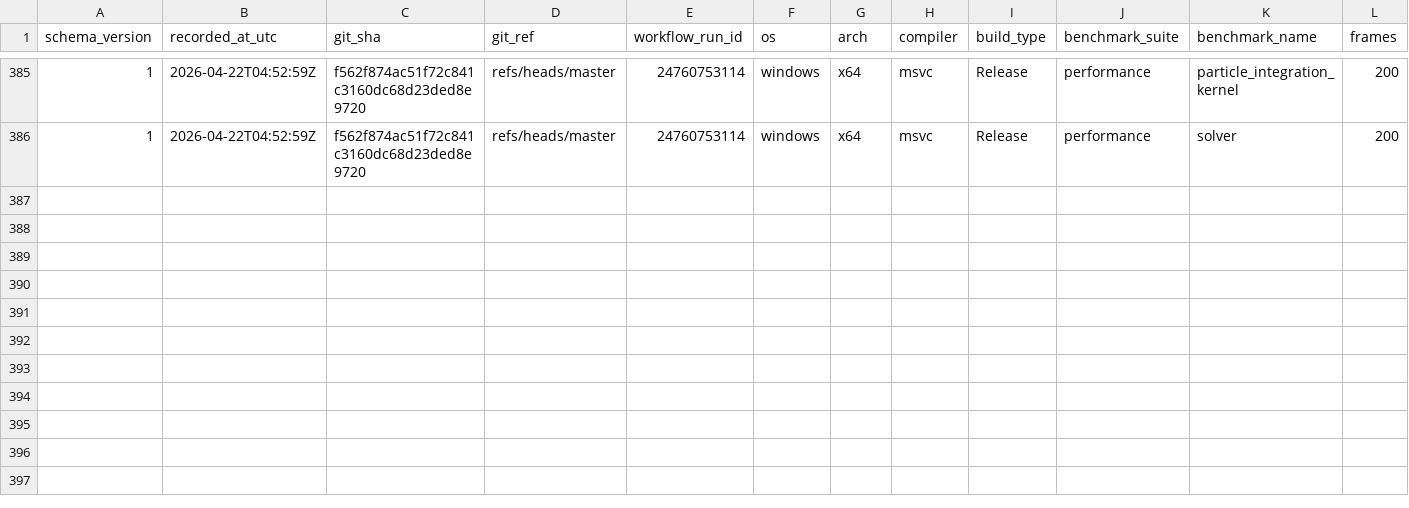
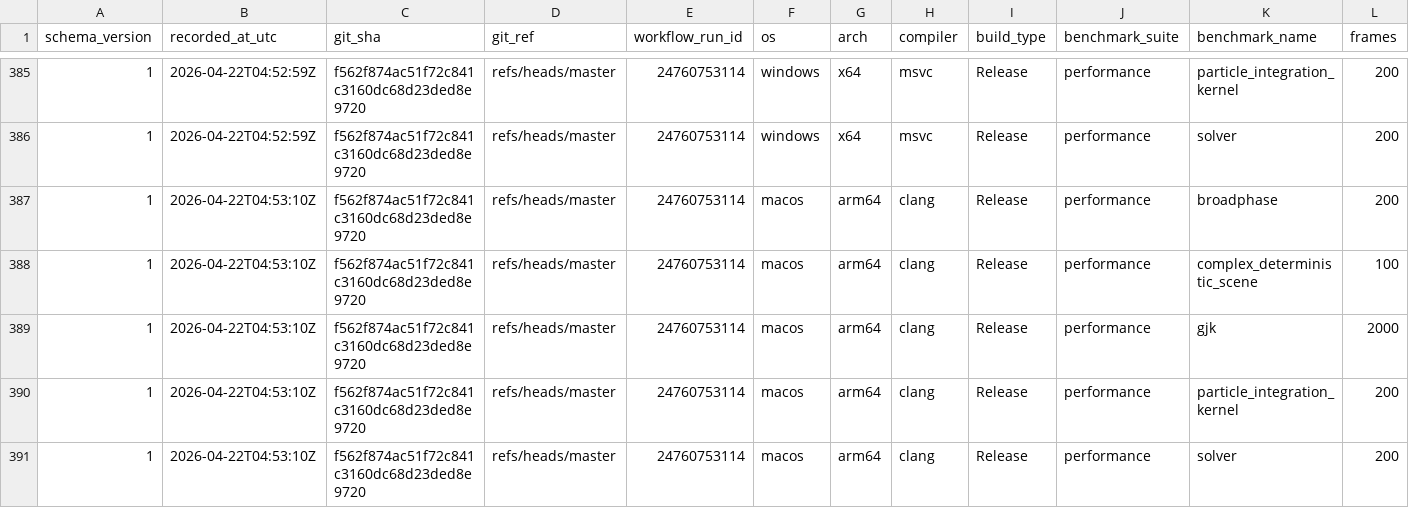
Before and after one commit to Jhoneagle/phynity, a CSV file: perf/history/perf_history.csv, drawn as a sheet; only a part is shown, gaps mark what is left out; rows hold the shown columns only; the diff names each change by its address in the sheet, - before the commit and + after, or states it on an @@ line.

```diff
--- a/perf/history/perf_history.csv
+++ b/perf/history/perf_history.csv
+row 387: 1 | 2026-04-22T04:53:10Z | f562f874ac51f72c841c3160dc68d23ded8e9720 | refs/heads/master | 24760753114 | macos | arm64 | clang | Release | performance | broadphase | 200
+row 388: 1 | 2026-04-22T04:53:10Z | f562f874ac51f72c841c3160dc68d23ded8e9720 | refs/heads/master | 24760753114 | macos | arm64 | clang | Release | performance | complex_deterministic_scene | 100
+row 389: 1 | 2026-04-22T04:53:10Z | f562f874ac51f72c841c3160dc68d23ded8e9720 | refs/heads/master | 24760753114 | macos | arm64 | clang | Release | performance | gjk | 2000
+row 390: 1 | 2026-04-22T04:53:10Z | f562f874ac51f72c841c3160dc68d23ded8e9720 | refs/heads/master | 24760753114 | macos | arm64 | clang | Release | performance | particle_integration_kernel | 200
+row 391: 1 | 2026-04-22T04:53:10Z | f562f874ac51f72c841c3160dc68d23ded8e9720 | refs/heads/master | 24760753114 | macos | arm64 | clang | Release | performance | solver | 200
```
Also changed, not shown: 1 other file.
